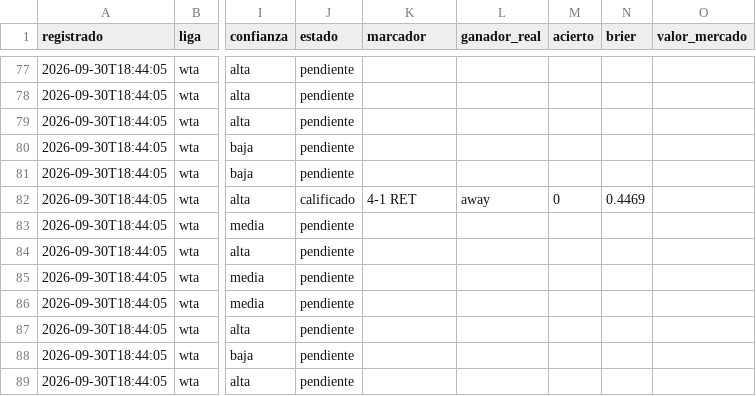
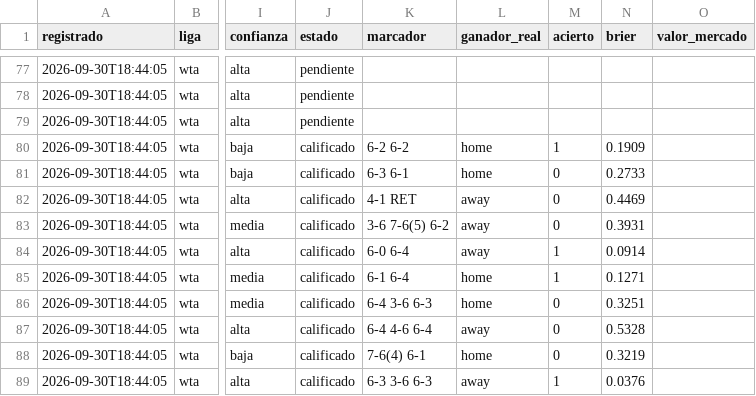
Before and after one commit to tenisman12/edgeline, a CSV file: salida/historial_calificado.csv, drawn as a sheet; only a part is shown, gaps mark what is left out; the diff covers the shown part only; the diff names each change by its address in the sheet, - before the commit and + after, or states it on an @@ line.

```diff
--- a/salida/historial_calificado.csv
+++ b/salida/historial_calificado.csv
-J80:J81 (estado): pendiente
+J80:J81 (estado): calificado
-K80 (marcador): (empty)
+K80 (marcador): 6-2 6-2
-L80:L81 (ganador_real): (empty)
+L80:L81 (ganador_real): home
-M80 (acierto): (empty)
+M80 (acierto): 1
-N80 (brier): (empty)
+N80 (brier): 0.1909
-K81 (marcador): (empty)
+K81 (marcador): 6-3 6-1
-M81 (acierto): (empty)
+M81 (acierto): 0
-N81 (brier): (empty)
+N81 (brier): 0.2733
-J83:J89 (estado): pendiente
+J83:J89 (estado): calificado
-K83 (marcador): (empty)
+K83 (marcador): 3-6 7-6(5) 6-2
-L83:L84 (ganador_real): (empty)
+L83:L84 (ganador_real): away
-M83 (acierto): (empty)
+M83 (acierto): 0
-N83 (brier): (empty)
+N83 (brier): 0.3931
-K84 (marcador): (empty)
+K84 (marcador): 6-0 6-4
-M84:M85 (acierto): (empty)
+M84:M85 (acierto): 1
-N84 (brier): (empty)
+N84 (brier): 0.0914
-K85 (marcador): (empty)
+K85 (marcador): 6-1 6-4
-L85:L86 (ganador_real): (empty)
+L85:L86 (ganador_real): home
-N85 (brier): (empty)
+N85 (brier): 0.1271
-K86 (marcador): (empty)
+K86 (marcador): 6-4 3-6 6-3
-M86:M88 (acierto): (empty)
+M86:M88 (acierto): 0
-N86 (brier): (empty)
+N86 (brier): 0.3251
-K87 (marcador): (empty)
+K87 (marcador): 6-4 4-6 6-4
-L87 (ganador_real): (empty)
+L87 (ganador_real): away
-N87 (brier): (empty)
+N87 (brier): 0.5328
-K88 (marcador): (empty)
+K88 (marcador): 7-6(4) 6-1
-L88 (ganador_real): (empty)
+L88 (ganador_real): home
-N88 (brier): (empty)
+N88 (brier): 0.3219
-K89 (marcador): (empty)
+K89 (marcador): 6-3 3-6 6-3
-L89 (ganador_real): (empty)
+L89 (ganador_real): away
-M89 (acierto): (empty)
+M89 (acierto): 1
-N89 (brier): (empty)
+N89 (brier): 0.0376
```
Also changed, not shown: 3 added rows and 56 edited cells elsewhere in this file, salida/historial_picks.csv, 9 other files.
